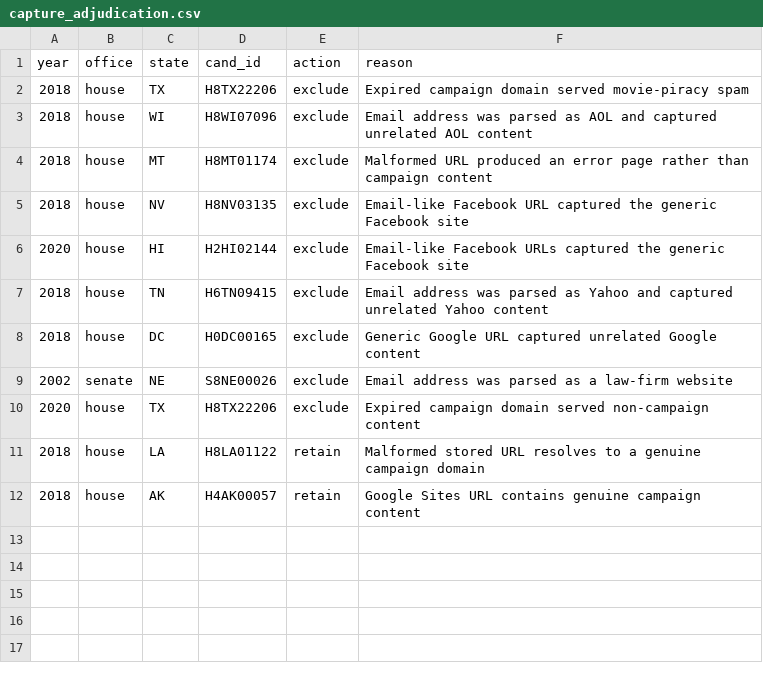
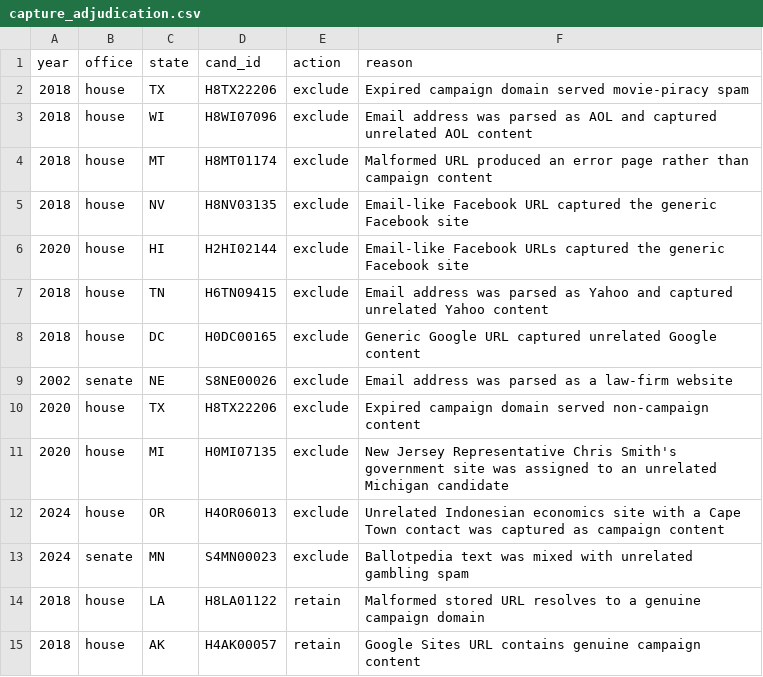
Before and after one commit to hhilbig/candidate_website_extension, a CSV file: config/capture_adjudication.csv, drawn as a sheet.

```diff
--- a/config/capture_adjudication.csv
+++ b/config/capture_adjudication.csv
@@ -10,2 +10,5 @@ year,office,state,cand_id,action,reason
 2020,house,TX,H8TX22206,exclude,Expired campaign domain served non-campaign content
+2020,house,MI,H0MI07135,exclude,New Jersey Representative Chris Smith's government site was assigned to an unrelated Michigan candidate
+2024,house,OR,H4OR06013,exclude,Unrelated Indonesian economics site with a Cape Town contact was captured as campaign content
+2024,senate,MN,S4MN00023,exclude,Ballotpedia text was mixed with unrelated gambling spam
 2018,house,LA,H8LA01122,retain,Malformed stored URL resolves to a genuine campaign domain
```
Also changed, not shown: 27 other files.
